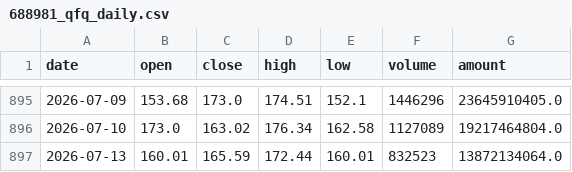
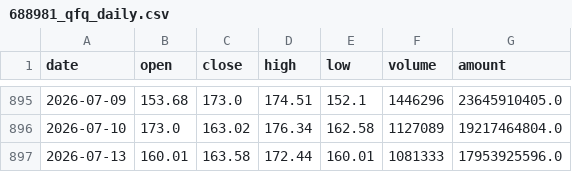
Before and after one commit to AEsir-Official/BA-TASK04, a CSV file: data/stocks/688981_qfq_daily.csv, drawn as a sheet; only a part is shown, gaps mark what is left out.

```diff
--- a/data/stocks/688981_qfq_daily.csv
+++ b/data/stocks/688981_qfq_daily.csv
@@ -896,2 +896,2 @@
 2026-07-10,173.0,163.02,176.34,162.58,1127089,19217464804.0
-2026-07-13,160.01,165.59,172.44,160.01,832523,13872134064.0
+2026-07-13,160.01,163.58,172.44,160.01,1081333,17953925596.0
```
Also changed, not shown: data/stocks/300308_qfq_daily.csv, data/stocks/688347_qfq_daily.csv, 1 other file.
